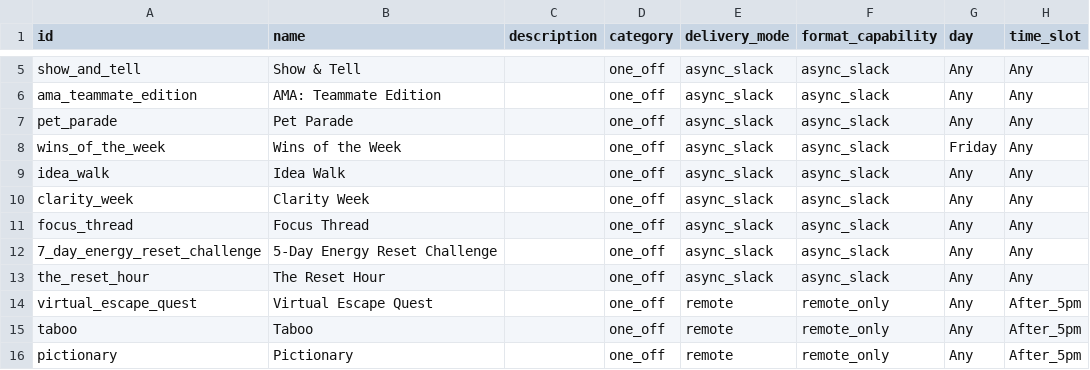
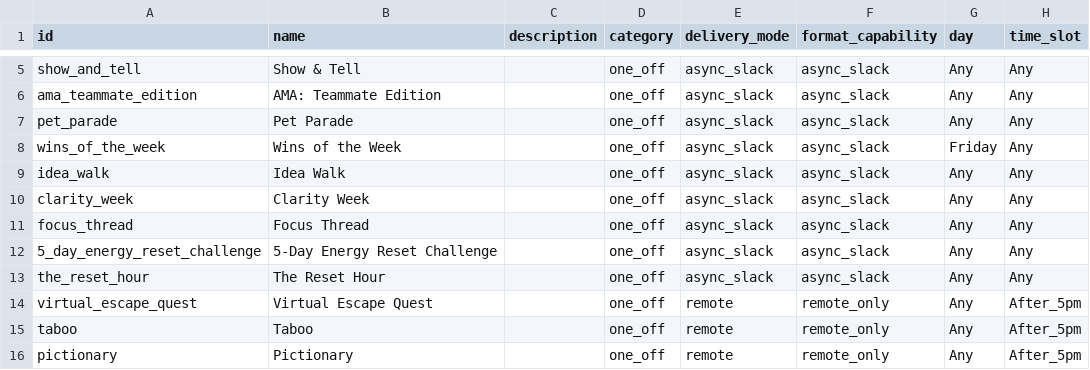
Before and after one commit to eeoswork/eeos, a CSV file: events-repository.csv, drawn as a sheet; only a part is shown, gaps mark what is left out; the diff names each change by its address in the sheet, - before the commit and + after, or states it on an @@ line.

```diff
--- a/events-repository.csv
+++ b/events-repository.csv
-A12 (id): 7_day_energy_reset_challenge
+A12 (id): 5_day_energy_reset_challenge
```
Also changed, not shown: 4 other files.
